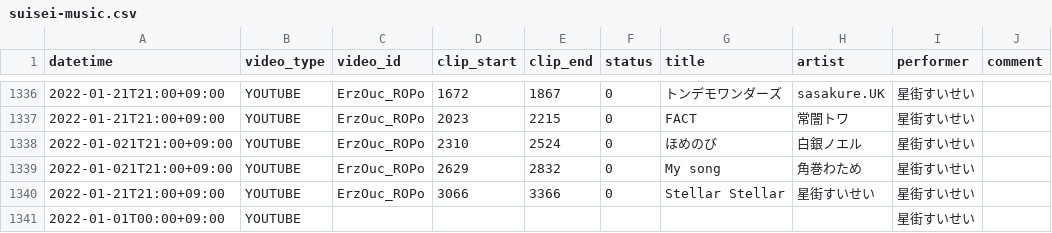
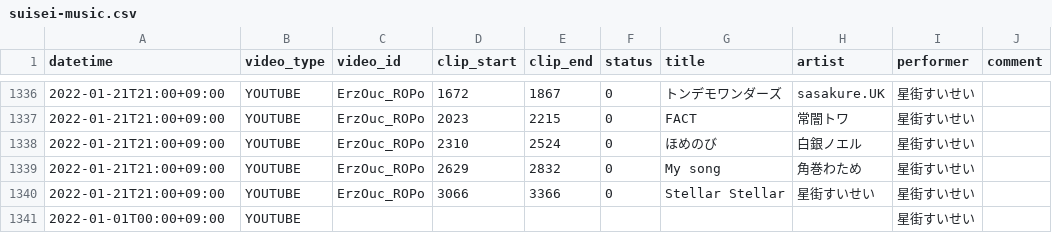
Before and after one commit to suisei-cn/suisei-music, a CSV file: suisei-music.csv, drawn as a sheet; only a part is shown, gaps mark what is left out.

Commit message:
fix: typo

```diff
--- a/suisei-music.csv
+++ b/suisei-music.csv
@@ -1337,4 +1337,4 @@ datetime,video_type,video_id,clip_start,clip_end,status,title,artist,performer,c
 2022-01-21T21:00+09:00,YOUTUBE,ErzOuc_ROPo,2023,2215,0,FACT,常闇トワ,星街すいせい,
-2022-01-021T21:00+09:00,YOUTUBE,ErzOuc_ROPo,2310,2524,0,ほめのび,白銀ノエル,星街すいせい,
-2022-01-021T21:00+09:00,YOUTUBE,ErzOuc_ROPo,2629,2832,0,My song,角巻わため,星街すいせい,
+2022-01-21T21:00+09:00,YOUTUBE,ErzOuc_ROPo,2310,2524,0,ほめのび,白銀ノエル,星街すいせい,
+2022-01-21T21:00+09:00,YOUTUBE,ErzOuc_ROPo,2629,2832,0,My song,角巻わため,星街すいせい,
 2022-01-21T21:00+09:00,YOUTUBE,ErzOuc_ROPo,3066,3366,0,Stellar Stellar,星街すいせい,星街すいせい,
```
